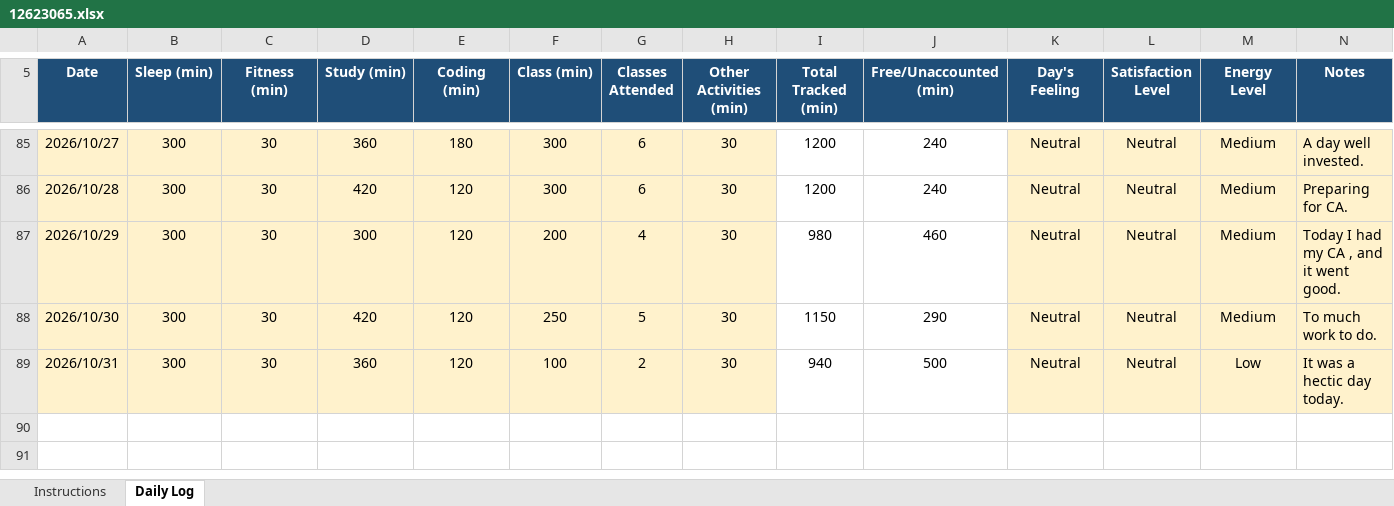
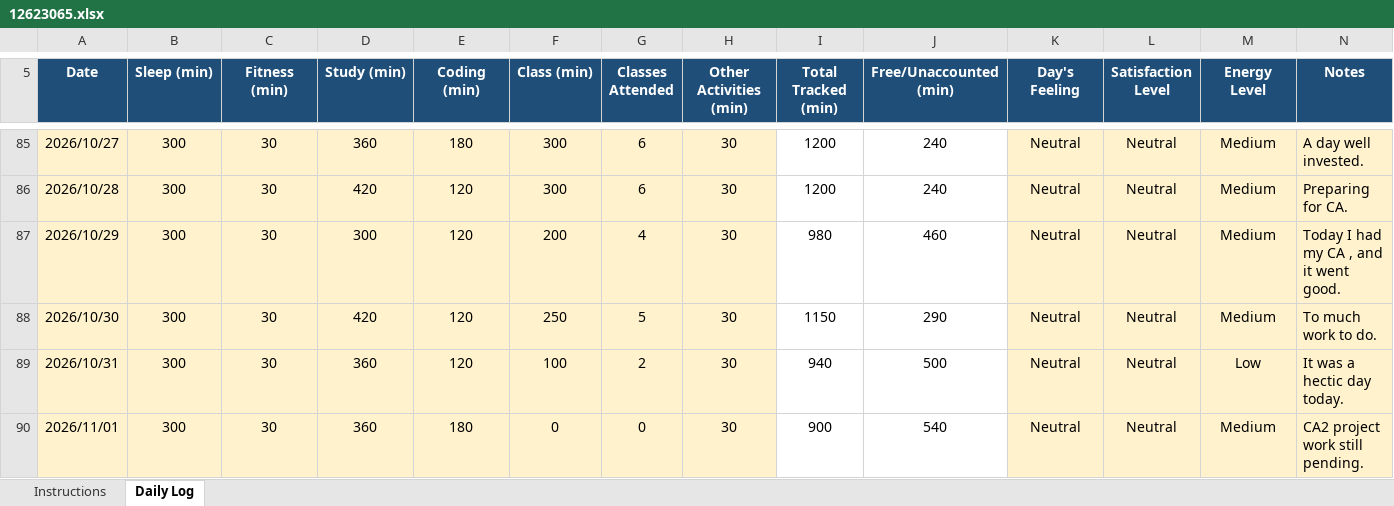
Before and after one commit to litikathakur927-cloud/CAP776, an Excel workbook: 12623065.xlsx, sheet Daily Log, drawn as a sheet; only a part is shown, gaps mark what is left out; values as stored, in another font and other column widths than the file's, no borders; conditional formats not drawn; the diff names each change by its address in the sheet, - before the commit and + after, or states it on an @@ line.

Commit message:
Daily routine

```diff
--- a/12623065.xlsx (sheet Daily Log)
+++ b/12623065.xlsx (sheet Daily Log)
+row 90: 2026/11/01 | 300 | 30 | 360 | 180 | 0 | 0 | 30 | 900 | 540 | Neutral | Neutral | Medium | CA2 project work still pending.
```
